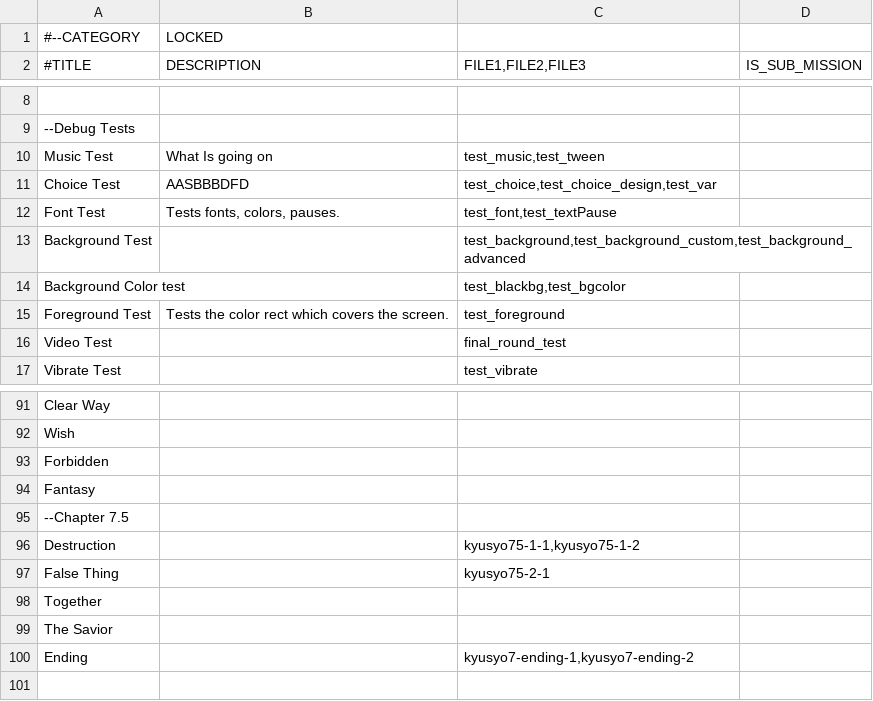
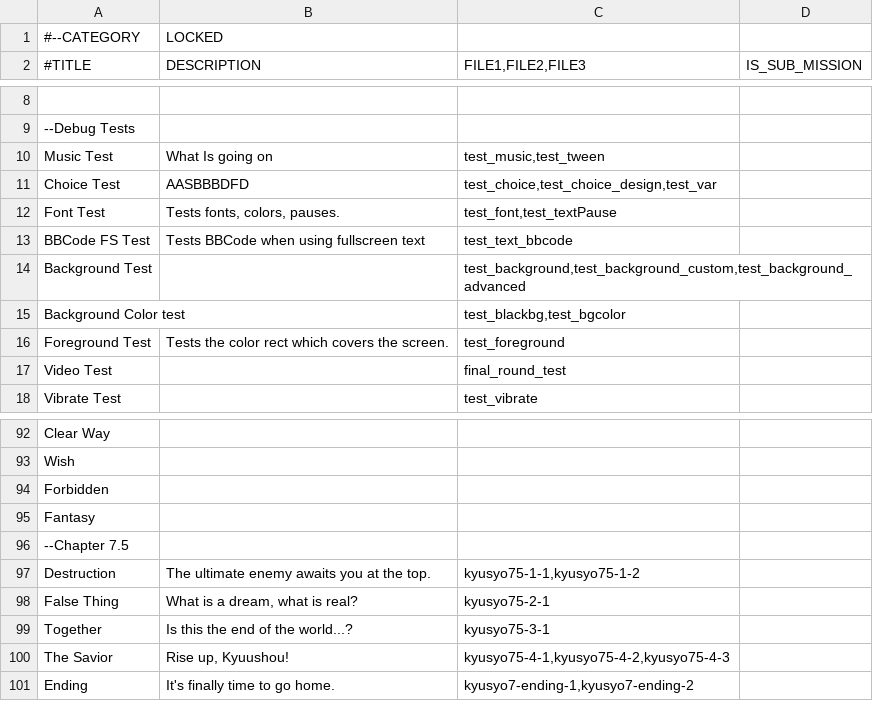
Before and after one commit to 946923759/replicant, a TSV file: ch-sel-db.tsv, drawn as a sheet; only a part is shown, gaps mark what is left out.

```diff
--- a/ch-sel-db.tsv
+++ b/ch-sel-db.tsv
@@ -12,2 +12,3 @@ Choice Test	AASBBBDFD	test_choice,test_choice_design,test_var
 Font Test	Tests fonts, colors, pauses.	test_font,test_textPause
+BBCode FS Test	Tests BBCode when using fullscreen text	test_text_bbcode
 Background Test		test_background,test_background_custom,test_background_advanced
@@ -95,6 +96,6 @@ Fantasy
 --Chapter 7.5
-Destruction		kyusyo75-1-1,kyusyo75-1-2
-False Thing		kyusyo75-2-1
-Together
-The Savior
-Ending		kyusyo7-ending-1,kyusyo7-ending-2
+Destruction	The ultimate enemy awaits you at the top.	kyusyo75-1-1,kyusyo75-1-2
+False Thing	What is a dream, what is real?	kyusyo75-2-1
+Together	Is this the end of the world...?	kyusyo75-3-1
+The Savior	Rise up, Kyuushou!	kyusyo75-4-1,kyusyo75-4-2,kyusyo75-4-3
+Ending	It's finally time to go home.	kyusyo7-ending-1,kyusyo7-ending-2
```
Also changed, not shown: Music/MUSIC_DATABASE.tsv, 49 other files.
